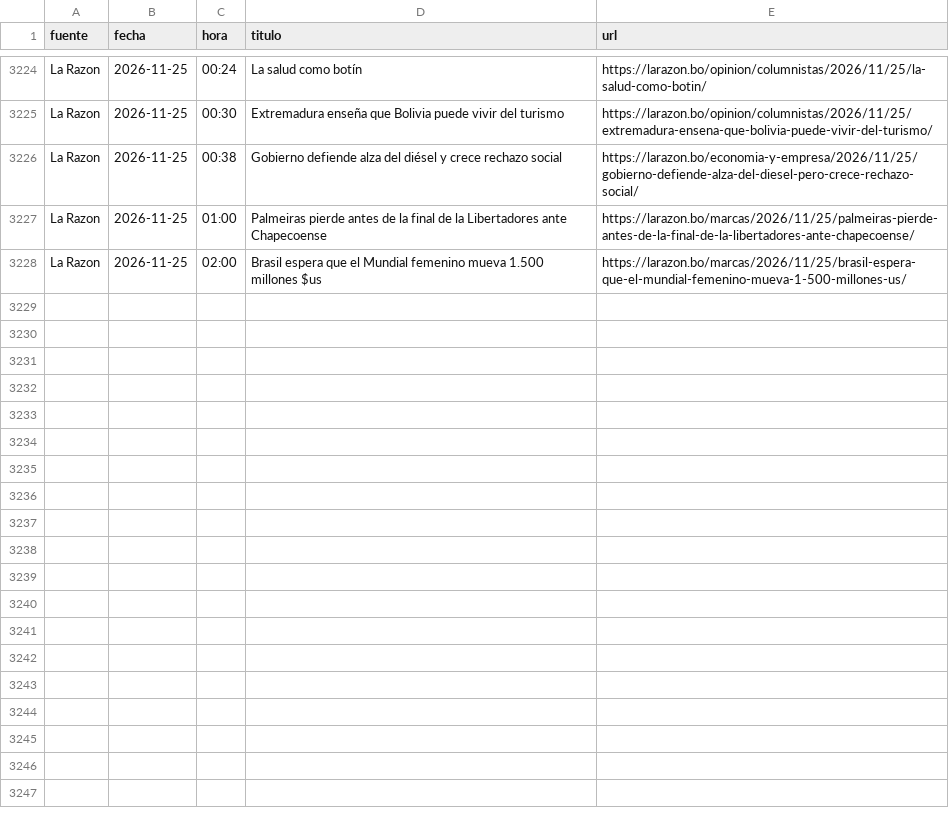
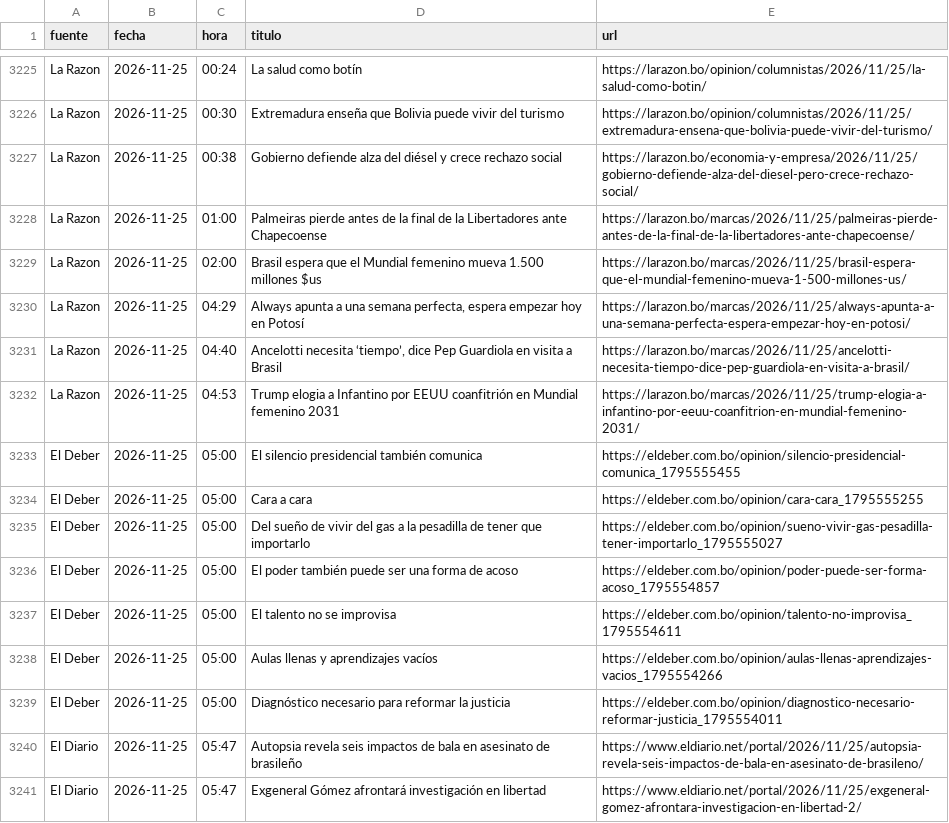
Before and after one commit to BohozX/Indices-de-Incertidumbre, a CSV file: noticias_ultimos_7_dias_publico.csv, drawn as a sheet; only a part is shown, gaps mark what is left out; the diff covers the shown part only.

```diff
--- a/noticias_ultimos_7_dias_publico.csv
+++ b/noticias_ultimos_7_dias_publico.csv
@@ -3228 +3229,13 @@ La Razon,2026-11-25,01:00,Palmeiras pierde antes de la final de la Libertadores
 La Razon,2026-11-25,02:00,Brasil espera que el Mundial femenino mueva 1.500 millones $us,https://larazon.bo/marcas/2026/11/25/brasil-espera-que-el-mundial-femenino-mueva-1-500-millones-us/
+La Razon,2026-11-25,04:29,"Always apunta a una semana perfecta, espera empezar hoy en Potosí",https://larazon.bo/marcas/2026/11/25/always-apunta-a-una-semana-perfecta-espera-empezar-hoy-en-potosi/
+La Razon,2026-11-25,04:40,"Ancelotti necesita ‘tiempo’, dice Pep Guardiola en visita a Brasil",https://larazon.bo/marcas/2026/11/25/ancelotti-necesita-tiempo-dice-pep-guardiola-en-visita-a-brasil/
+La Razon,2026-11-25,04:53,Trump elogia a Infantino por EEUU coanfitrión en Mundial femenino 2031,https://larazon.bo/marcas/2026/11/25/trump-elogia-a-infantino-por-eeuu-coanfitrion-en-mundial-femenino-2031/
+El Deber,2026-11-25,05:00,El silencio presidencial también comunica,https://eldeber.com.bo/opinion/silencio-presidencial-comunica_1795555455
+El Deber,2026-11-25,05:00,Cara a cara,https://eldeber.com.bo/opinion/cara-cara_1795555255
+El Deber,2026-11-25,05:00,Del sueño de vivir del gas a la pesadilla de tener que importarlo,https://eldeber.com.bo/opinion/sueno-vivir-gas-pesadilla-tener-importarlo_1795555027
+El Deber,2026-11-25,05:00,El poder también puede ser una forma de acoso,https://eldeber.com.bo/opinion/poder-puede-ser-forma-acoso_1795554857
+El Deber,2026-11-25,05:00,El talento no se improvisa,https://eldeber.com.bo/opinion/talento-no-improvisa_1795554611
+El Deber,2026-11-25,05:00,Aulas llenas y aprendizajes vacíos,https://eldeber.com.bo/opinion/aulas-llenas-aprendizajes-vacios_1795554266
+El Deber,2026-11-25,05:00,Diagnóstico necesario para reformar la justicia,https://eldeber.com.bo/opinion/diagnostico-necesario-reformar-justicia_1795554011
+El Diario,2026-11-25,05:47,Autopsia revela seis impactos de bala en asesinato de brasileño,https://www.eldiario.net/portal/2026/11/25/autopsia-revela-seis-impactos-de-bala-en-asesinato-de-brasileno/
+El Diario,2026-11-25,05:47,Exgeneral Gómez afrontará investigación en libertad,https://www.eldiario.net/portal/2026/11/25/exgeneral-gomez-afrontara-investigacion-en-libertad-2/
```
Also changed, not shown: 12 added rows elsewhere in this file, 3 other files.
